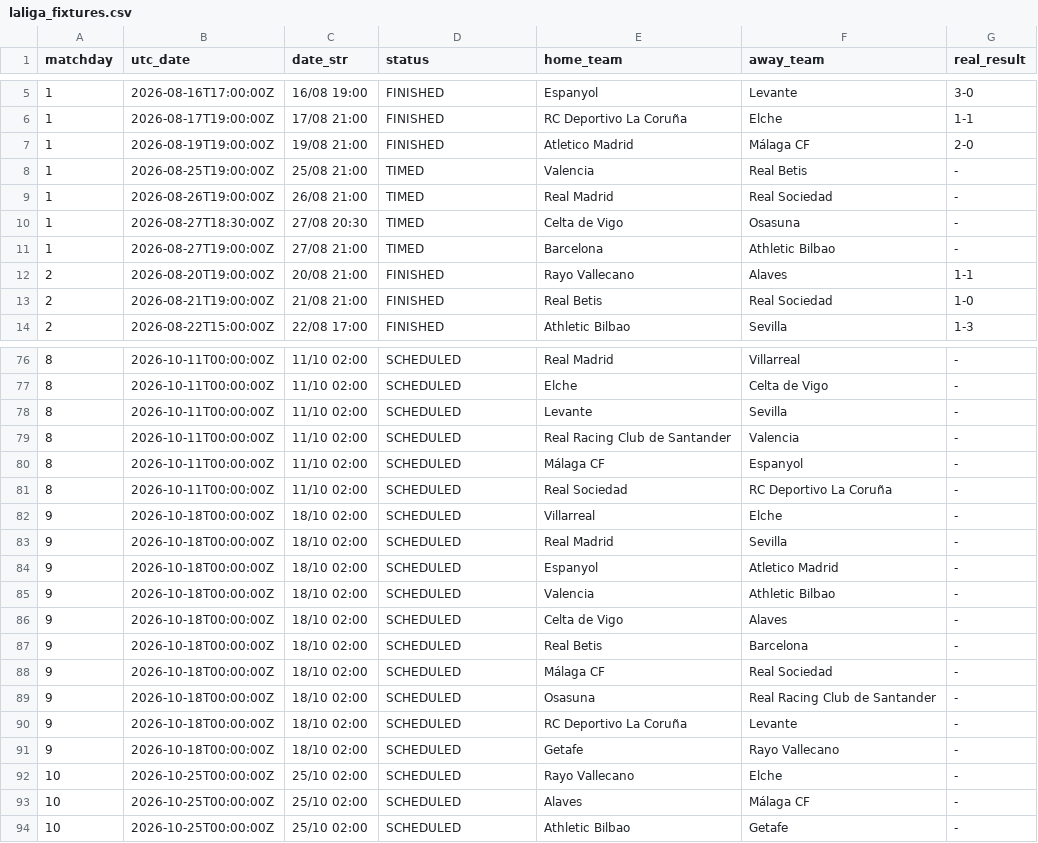
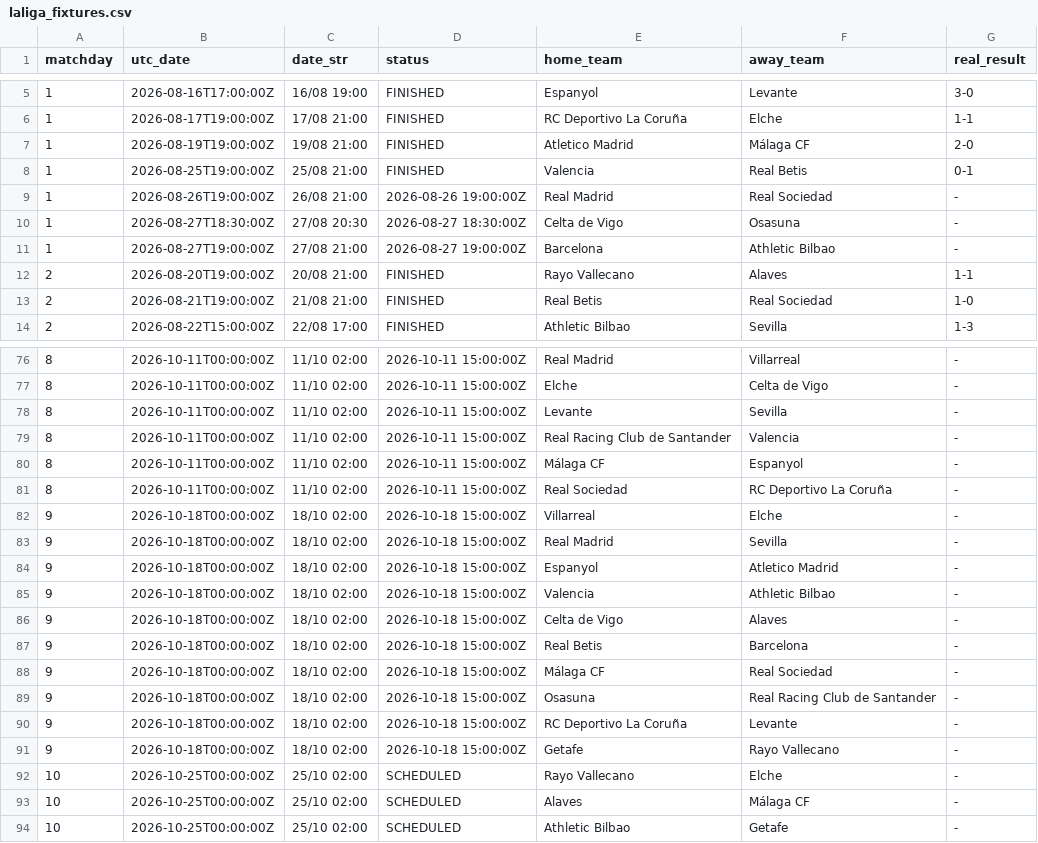
Before and after one commit to YerayPadial/laliga-predictor-ai, a CSV file: data/laliga_fixtures.csv, drawn as a sheet; only a part is shown, gaps mark what is left out; the diff covers the shown part only.

```diff
--- a/data/laliga_fixtures.csv
+++ b/data/laliga_fixtures.csv
@@ -7,6 +7,6 @@ matchday,utc_date,date_str,status,home_team,away_team,real_result
 1,2026-08-19T19:00:00Z,19/08 21:00,FINISHED,Atletico Madrid,Málaga CF,2-0
-1,2026-08-25T19:00:00Z,25/08 21:00,TIMED,Valencia,Real Betis,-
-1,2026-08-26T19:00:00Z,26/08 21:00,TIMED,Real Madrid,Real Sociedad,-
-1,2026-08-27T18:30:00Z,27/08 20:30,TIMED,Celta de Vigo,Osasuna,-
-1,2026-08-27T19:00:00Z,27/08 21:00,TIMED,Barcelona,Athletic Bilbao,-
+1,2026-08-25T19:00:00Z,25/08 21:00,FINISHED,Valencia,Real Betis,0-1
+1,2026-08-26T19:00:00Z,26/08 21:00,2026-08-26 19:00:00Z,Real Madrid,Real Sociedad,-
+1,2026-08-27T18:30:00Z,27/08 20:30,2026-08-27 18:30:00Z,Celta de Vigo,Osasuna,-
+1,2026-08-27T19:00:00Z,27/08 21:00,2026-08-27 19:00:00Z,Barcelona,Athletic Bilbao,-
 2,2026-08-20T19:00:00Z,20/08 21:00,FINISHED,Rayo Vallecano,Alaves,1-1
@@ -76,17 +76,17 @@ matchday,utc_date,date_str,status,home_team,away_team,real_result
-8,2026-10-11T00:00:00Z,11/10 02:00,SCHEDULED,Real Madrid,Villarreal,-
-8,2026-10-11T00:00:00Z,11/10 02:00,SCHEDULED,Elche,Celta de Vigo,-
-8,2026-10-11T00:00:00Z,11/10 02:00,SCHEDULED,Levante,Sevilla,-
-8,2026-10-11T00:00:00Z,11/10 02:00,SCHEDULED,Real Racing Club de Santander,Valencia,-
-8,2026-10-11T00:00:00Z,11/10 02:00,SCHEDULED,Málaga CF,Espanyol,-
-8,2026-10-11T00:00:00Z,11/10 02:00,SCHEDULED,Real Sociedad,RC Deportivo La Coruña,-
-9,2026-10-18T00:00:00Z,18/10 02:00,SCHEDULED,Villarreal,Elche,-
-9,2026-10-18T00:00:00Z,18/10 02:00,SCHEDULED,Real Madrid,Sevilla,-
-9,2026-10-18T00:00:00Z,18/10 02:00,SCHEDULED,Espanyol,Atletico Madrid,-
-9,2026-10-18T00:00:00Z,18/10 02:00,SCHEDULED,Valencia,Athletic Bilbao,-
-9,2026-10-18T00:00:00Z,18/10 02:00,SCHEDULED,Celta de Vigo,Alaves,-
-9,2026-10-18T00:00:00Z,18/10 02:00,SCHEDULED,Real Betis,Barcelona,-
-9,2026-10-18T00:00:00Z,18/10 02:00,SCHEDULED,Málaga CF,Real Sociedad,-
-9,2026-10-18T00:00:00Z,18/10 02:00,SCHEDULED,Osasuna,Real Racing Club de Santander,-
-9,2026-10-18T00:00:00Z,18/10 02:00,SCHEDULED,RC Deportivo La Coruña,Levante,-
-9,2026-10-18T00:00:00Z,18/10 02:00,SCHEDULED,Getafe,Rayo Vallecano,-
+8,2026-10-11T00:00:00Z,11/10 02:00,2026-10-11 15:00:00Z,Real Madrid,Villarreal,-
+8,2026-10-11T00:00:00Z,11/10 02:00,2026-10-11 15:00:00Z,Elche,Celta de Vigo,-
+8,2026-10-11T00:00:00Z,11/10 02:00,2026-10-11 15:00:00Z,Levante,Sevilla,-
+8,2026-10-11T00:00:00Z,11/10 02:00,2026-10-11 15:00:00Z,Real Racing Club de Santander,Valencia,-
+8,2026-10-11T00:00:00Z,11/10 02:00,2026-10-11 15:00:00Z,Málaga CF,Espanyol,-
+8,2026-10-11T00:00:00Z,11/10 02:00,2026-10-11 15:00:00Z,Real Sociedad,RC Deportivo La Coruña,-
+9,2026-10-18T00:00:00Z,18/10 02:00,2026-10-18 15:00:00Z,Villarreal,Elche,-
+9,2026-10-18T00:00:00Z,18/10 02:00,2026-10-18 15:00:00Z,Real Madrid,Sevilla,-
+9,2026-10-18T00:00:00Z,18/10 02:00,2026-10-18 15:00:00Z,Espanyol,Atletico Madrid,-
+9,2026-10-18T00:00:00Z,18/10 02:00,2026-10-18 15:00:00Z,Valencia,Athletic Bilbao,-
+9,2026-10-18T00:00:00Z,18/10 02:00,2026-10-18 15:00:00Z,Celta de Vigo,Alaves,-
+9,2026-10-18T00:00:00Z,18/10 02:00,2026-10-18 15:00:00Z,Real Betis,Barcelona,-
+9,2026-10-18T00:00:00Z,18/10 02:00,2026-10-18 15:00:00Z,Málaga CF,Real Sociedad,-
+9,2026-10-18T00:00:00Z,18/10 02:00,2026-10-18 15:00:00Z,Osasuna,Real Racing Club de Santander,-
+9,2026-10-18T00:00:00Z,18/10 02:00,2026-10-18 15:00:00Z,RC Deportivo La Coruña,Levante,-
+9,2026-10-18T00:00:00Z,18/10 02:00,2026-10-18 15:00:00Z,Getafe,Rayo Vallecano,-
 10,2026-10-25T00:00:00Z,25/10 02:00,SCHEDULED,Rayo Vallecano,Elche,-
```
Also changed, not shown: 53 edited cells elsewhere in this file.
